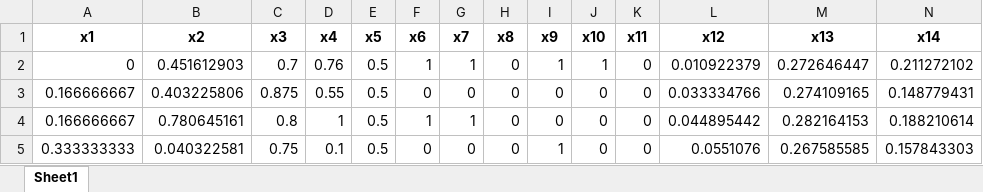
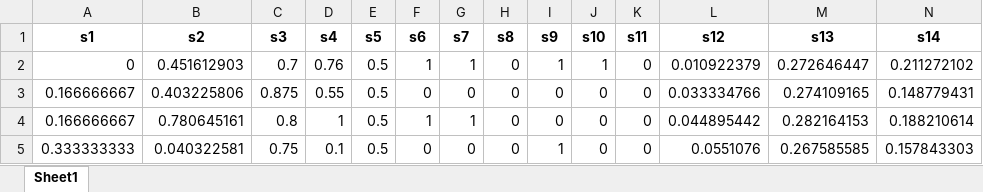
Before and after one commit to DavidFeng-8844/24_MCM_C, an Excel workbook: Standard_Training_Data.xlsx, sheet Sheet1, drawn as a sheet; only a part is shown; values as stored, in another font and other column widths than the file's, no borders; removed rows and columns are numbered as before the commit, all else as after; rows hold the shown columns only; the diff names each change by its address in the sheet, - before the commit and + after, or states it on an @@ line.

```diff
--- a/Standard_Training_Data.xlsx (sheet Sheet1)
+++ b/Standard_Training_Data.xlsx (sheet Sheet1)
-row 1: x1 | x2 | x3 | x4 | x5 | x6 | x7 | x8 | x9 | x10 | x11 | x12 | x13 | x14
+row 1: s1 | s2 | s3 | s4 | s5 | s6 | s7 | s8 | s9 | s10 | s11 | s12 | s13 | s14
```
Also changed, not shown: task3_image/info_gain_result.xlsx, task3_image/算法对比结果.xlsx, 6 other files.
